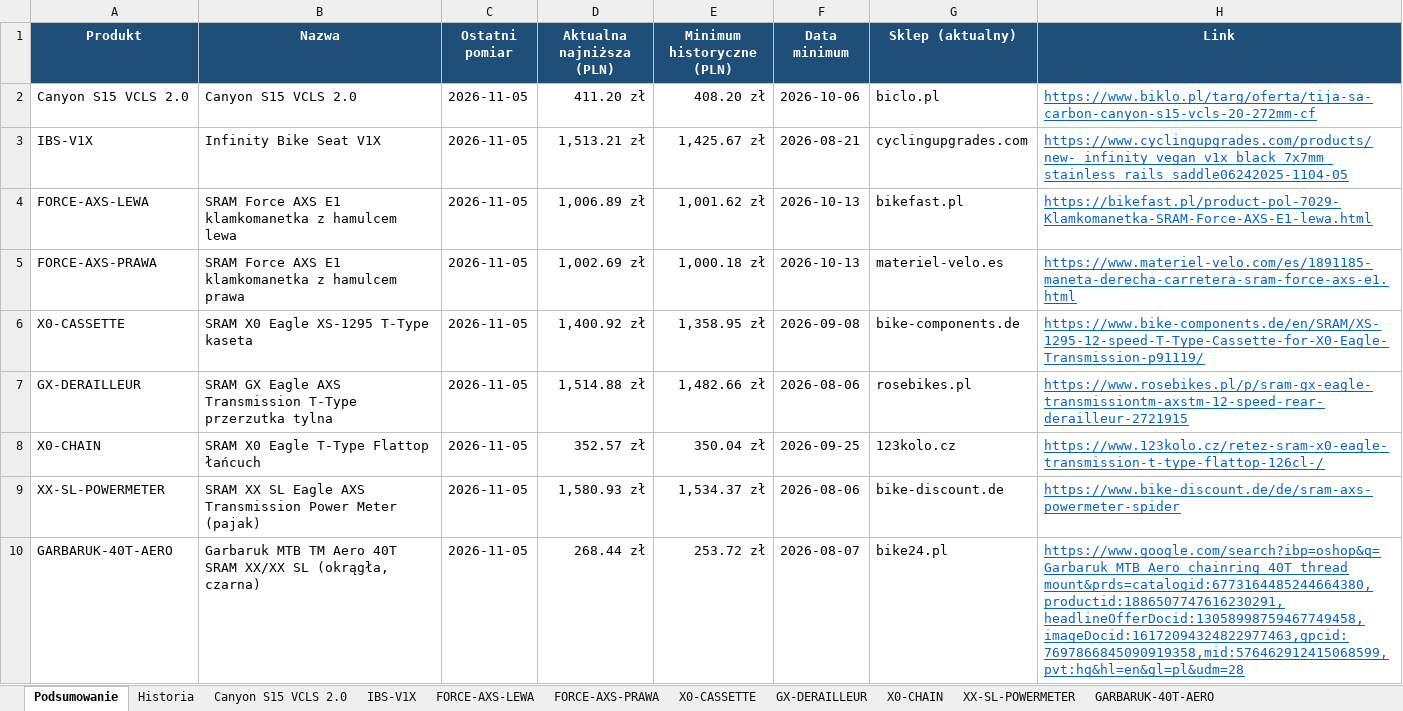
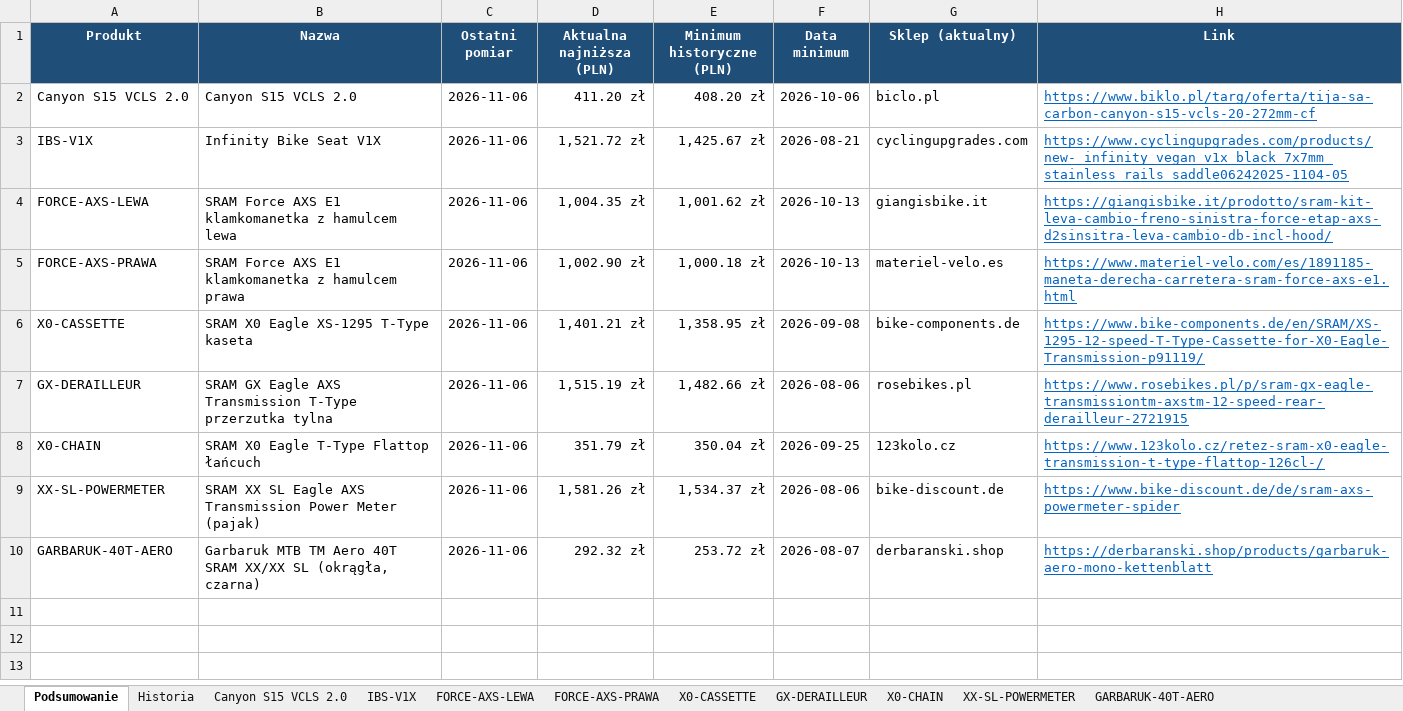
Before and after one commit to Wotjek/PriceChecker, an Excel workbook: output/prices.xlsx, sheet Podsumowanie, drawn as a sheet; values as stored, in another font and other column widths than the file's, no borders; the diff names each change by its address in the sheet, - before the commit and + after, or states it on an @@ line.

```diff
--- a/output/prices.xlsx (sheet Podsumowanie)
+++ b/output/prices.xlsx (sheet Podsumowanie)
-C2:C10 (Ostatni pomiar): 2026-11-05
+C2:C10 (Ostatni pomiar): 2026-11-06
-D3 (Aktualna najniższa (PLN)): 1,513.21 zł
+D3 (Aktualna najniższa (PLN)): 1,521.72 zł
-D4 (Aktualna najniższa (PLN)): 1,006.89 zł
+D4 (Aktualna najniższa (PLN)): 1,004.35 zł
-G4 (Sklep (aktualny)): bikefast.pl
+G4 (Sklep (aktualny)): giangisbike.it
-H4 (Link): https://bikefast.pl/product-pol-7029-Klamkomanetka-SRAM-Force-AXS-E1-lewa.html
+H4 (Link): https://giangisbike.it/prodotto/sram-kit-leva-cambio-freno-sinistra-force-etap-axs-d2sinsitra-leva-cambio-db-incl-hood/
-D5 (Aktualna najniższa (PLN)): 1,002.69 zł
+D5 (Aktualna najniższa (PLN)): 1,002.90 zł
-D6 (Aktualna najniższa (PLN)): 1,400.92 zł
+D6 (Aktualna najniższa (PLN)): 1,401.21 zł
-D7 (Aktualna najniższa (PLN)): 1,514.88 zł
+D7 (Aktualna najniższa (PLN)): 1,515.19 zł
-D8 (Aktualna najniższa (PLN)): 352.57 zł
+D8 (Aktualna najniższa (PLN)): 351.79 zł
-D9 (Aktualna najniższa (PLN)): 1,580.93 zł
+D9 (Aktualna najniższa (PLN)): 1,581.26 zł
-D10 (Aktualna najniższa (PLN)): 268.44 zł
+D10 (Aktualna najniższa (PLN)): 292.32 zł
-G10 (Sklep (aktualny)): bike24.pl
+G10 (Sklep (aktualny)): derbaranski.shop
-H10 (Link): https://www.google.com/search?ibp=oshop&q=Garbaruk MTB Aero chainring 40T thread mount&prds=catalogid:6773164485244664380,productid:1886507747616230291,headlineOfferDocid:13058998759467749458,imageDocid:16172094324822977463,gpcid:7697866845090919358,mid:576462912415068599,pvt:hg&hl=en&gl=pl&udm=28
+H10 (Link): https://derbaranski.shop/products/garbaruk-aero-mono-kettenblatt
```
Also changed, not shown: sheet Historia, sheet GARBARUK-40T-AERO, sheet Canyon S15 VCLS 2.0, sheet XX-SL-POWERMETER, sheet GX-DERAILLEUR, sheet FORCE-AXS-LEWA, 4 more sheets, charts or pictures, 8 other files.
